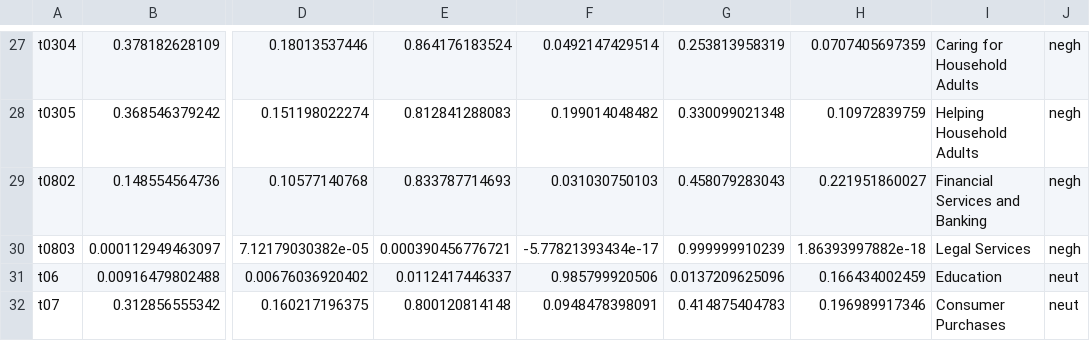
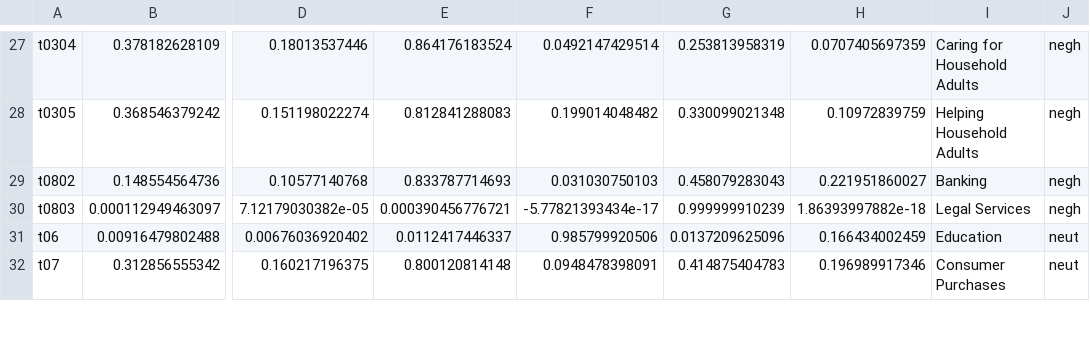
Before and after one commit to jzmnd/TDICapstoneProject, a CSV file: data-results/weday_result.csv, drawn as a sheet; only a part is shown, gaps mark what is left out; the diff covers the shown part only; the diff names each change by its address in the sheet, - before the commit and + after, or states it on an @@ line.

```diff
--- a/data-results/weday_result.csv
+++ b/data-results/weday_result.csv
-I29: Financial Services and Banking
+I29: Banking
```
Also changed, not shown: 18 edited cells elsewhere in this file, data-results/wehol_result.csv, 7 other files.
